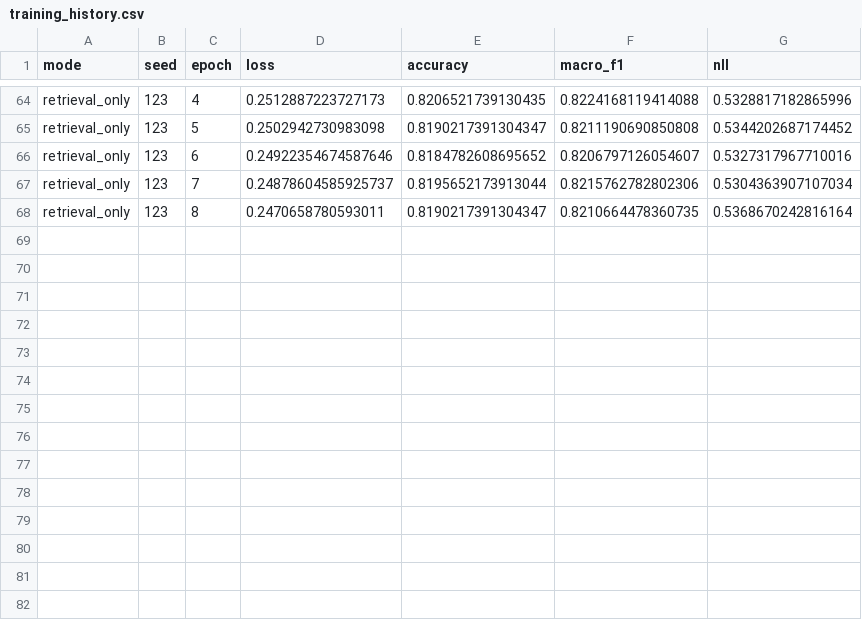
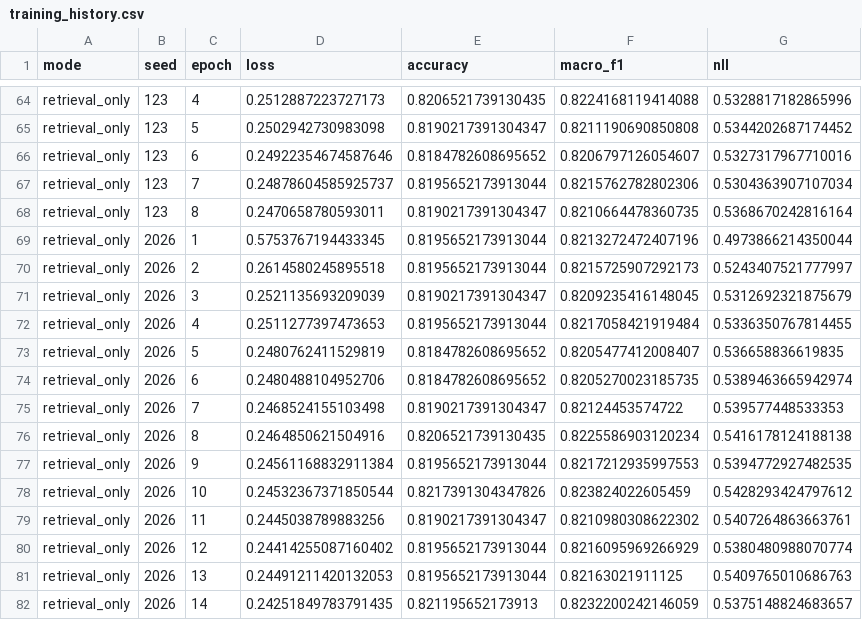
Before and after one commit to ankita6876/bangla-sentiment-research, a CSV file: research_stage8c/training_history.csv, drawn as a sheet; only a part is shown, gaps mark what is left out; the diff names each change by its address in the sheet, - before the commit and + after, or states it on an @@ line.

Commit message:
Stage 8C retrieval_only seed 2026 verified

```diff
--- a/research_stage8c/training_history.csv
+++ b/research_stage8c/training_history.csv
+row 69: retrieval_only | 2026 | 1 | 0.5753767194433345 | 0.8195652173913044 | 0.8213272472407196 | 0.4973866214350044
+row 70: retrieval_only | 2026 | 2 | 0.2614580245895518 | 0.8195652173913044 | 0.8215725907292173 | 0.5243407521777997
+row 71: retrieval_only | 2026 | 3 | 0.2521135693209039 | 0.8190217391304347 | 0.8209235416148045 | 0.5312692321875679
+row 72: retrieval_only | 2026 | 4 | 0.2511277397473653 | 0.8195652173913044 | 0.8217058421919484 | 0.5336350767814455
+row 73: retrieval_only | 2026 | 5 | 0.2480762411529819 | 0.8184782608695652 | 0.8205477412008407 | 0.536658836619835
+row 74: retrieval_only | 2026 | 6 | 0.2480488104952706 | 0.8184782608695652 | 0.8205270023185735 | 0.5389463665942974
+row 75: retrieval_only | 2026 | 7 | 0.2468524155103498 | 0.8190217391304347 | 0.82124453574722 | 0.539577448533353
+row 76: retrieval_only | 2026 | 8 | 0.2464850621504916 | 0.8206521739130435 | 0.8225586903120234 | 0.5416178124188138
+row 77: retrieval_only | 2026 | 9 | 0.24561168832911384 | 0.8195652173913044 | 0.8217212935997553 | 0.5394772927482535
+row 78: retrieval_only | 2026 | 10 | 0.24532367371850544 | 0.8217391304347826 | 0.823824022605459 | 0.5428293424797612
+row 79: retrieval_only | 2026 | 11 | 0.2445038789883256 | 0.8190217391304347 | 0.8210980308622302 | 0.5407264863663761
+row 80: retrieval_only | 2026 | 12 | 0.24414255087160402 | 0.8195652173913044 | 0.8216095969266929 | 0.5380480988070774
+row 81: retrieval_only | 2026 | 13 | 0.24491211420132053 | 0.8195652173913044 | 0.82163021911125 | 0.5409765010686763
+row 82: retrieval_only | 2026 | 14 | 0.24251849783791435 | 0.821195652173913 | 0.8232200242146059 | 0.5375148824683657
```
Also changed, not shown: research_stage8c/individual_results.csv.
